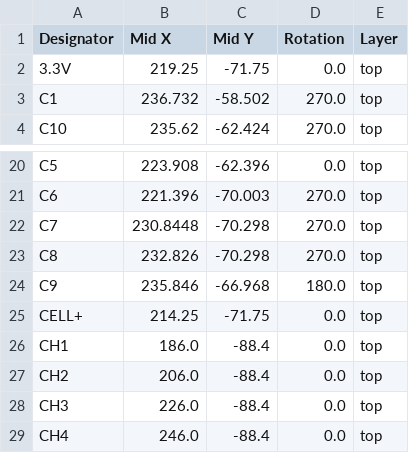
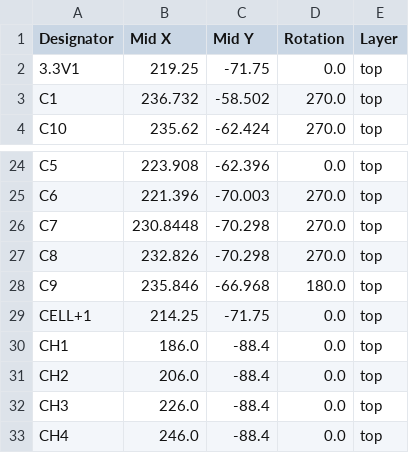
Before and after one commit to AnotherBuildCorner/Hyper_Wheel, a CSV file: PCB/Hyper_Wheel-base/production/positions.csv, drawn as a sheet; only a part is shown, gaps mark what is left out; the diff covers the shown part only.

```diff
--- a/PCB/Hyper_Wheel-base/production/positions.csv
+++ b/PCB/Hyper_Wheel-base/production/positions.csv
@@ -1,3 +1,3 @@
 Designator,Mid X,Mid Y,Rotation,Layer
-3.3V,219.25,-71.75,0.0,top
+3.3V1,219.25,-71.75,0.0,top
 C1,236.732,-58.502,270.0,top
@@ -24,3 +28,3 @@ C8,232.826,-70.298,270.0,top
 C9,235.846,-66.968,180.0,top
-CELL+,214.25,-71.75,0.0,top
+CELL+1,214.25,-71.75,0.0,top
 CH1,186.0,-88.4,0.0,top
```
Also changed, not shown: 8 added rows and 24 edited cells elsewhere in this file, PCB/Hyper_Wheel-base/production/bom.csv, PCB/Hyper_Wheel-base/production/designators.csv, 12 other files.
